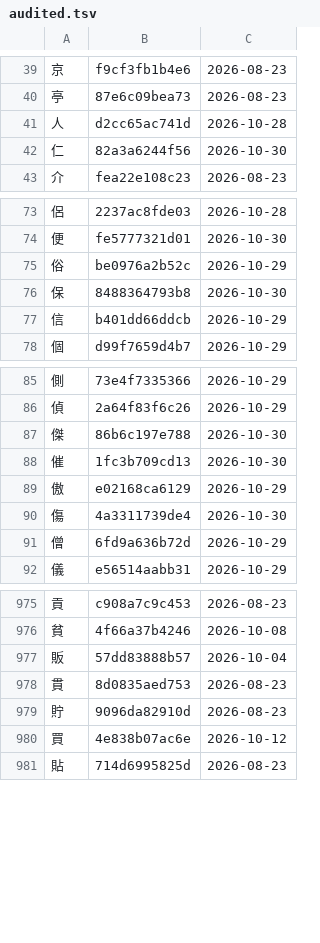
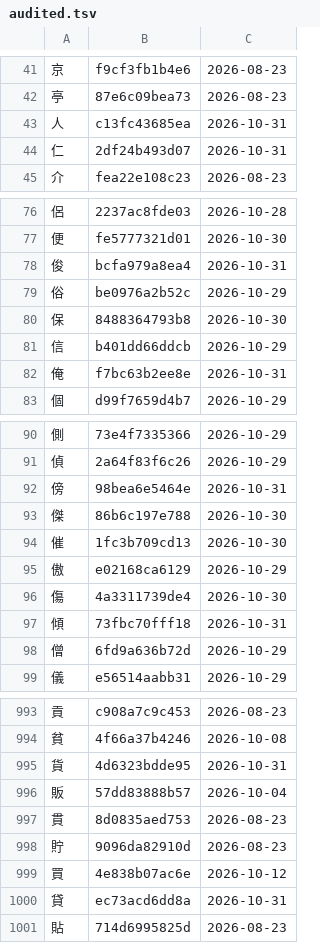
Before and after one commit to george-hawkins/anki-decks, a TSV file: .claude/skills/rtk-caretaker/audited.tsv, drawn as a sheet; only a part is shown, gaps mark what is left out; the diff covers the shown part only.

```diff
--- a/.claude/skills/rtk-caretaker/audited.tsv
+++ b/.claude/skills/rtk-caretaker/audited.tsv
@@ -40,4 +42,4 @@
 亭	87e6c09bea73	2026-08-23
-人	d2cc65ac741d	2026-10-28
-仁	82a3a6244f56	2026-10-30
+人	c13fc43685ea	2026-10-31
+仁	2df24b493d07	2026-10-31
 介	fea22e108c23	2026-08-23
@@ -74,2 +77,3 @@
 便	fe5777321d01	2026-10-30
+俊	bcfa979a8ea4	2026-10-31
 俗	be0976a2b52c	2026-10-29
@@ -77,2 +81,3 @@
 信	b401dd66ddcb	2026-10-29
+俺	f7bc63b2ee8e	2026-10-31
 個	d99f7659d4b7	2026-10-29
@@ -86,2 +91,3 @@
 偵	2a64f83f6c26	2026-10-29
+傍	98bea6e5464e	2026-10-31
 傑	86b6c197e788	2026-10-30
@@ -90,2 +96,3 @@
 傷	4a3311739de4	2026-10-30
+傾	73fbc70fff18	2026-10-31
 僧	6fd9a636b72d	2026-10-29
@@ -976,2 +994,3 @@
 貧	4f66a37b4246	2026-10-08
+貨	4d6323bdde95	2026-10-31
 販	57dd83888b57	2026-10-04
@@ -980,2 +999,3 @@
 買	4e838b07ac6e	2026-10-12
+貸	ec73acd6dd8a	2026-10-31
 貼	714d6995825d	2026-08-23
```
Also changed, not shown: 14 added rows elsewhere in this file, 2 other files.
